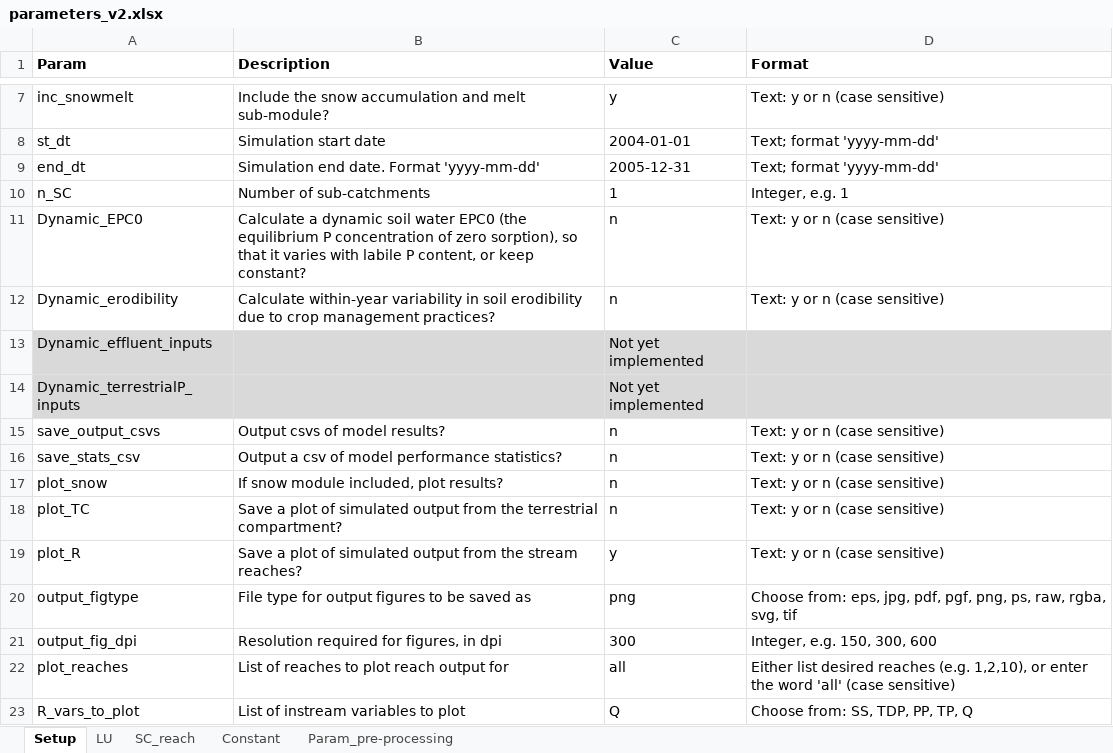
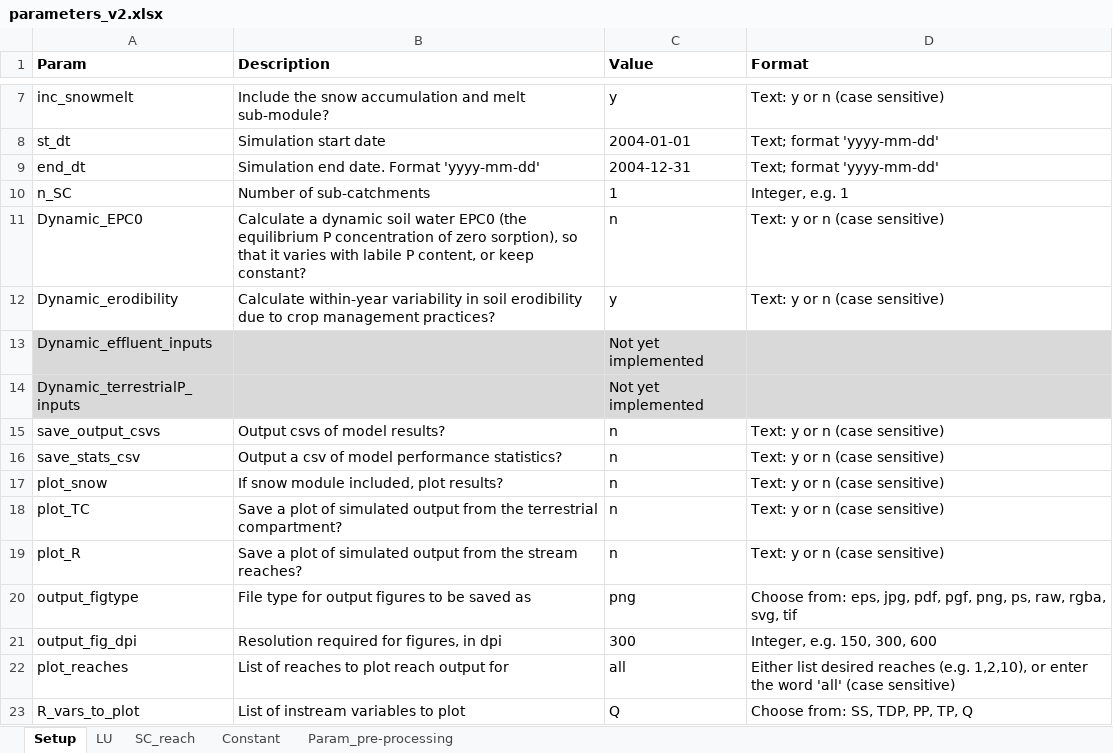
Before and after one commit to JoeyYHT/SimplyP, an Excel workbook: notebooks/ModelInputs/parameters_v2.xlsx, sheet Setup, drawn as a sheet; only a part is shown, gaps mark what is left out; values as stored, in another font and other column widths than the file's, no borders; the diff names each change by its address in the sheet, - before the commit and + after, or states it on an @@ line.

```diff
--- a/notebooks/ModelInputs/parameters_v2.xlsx (sheet Setup)
+++ b/notebooks/ModelInputs/parameters_v2.xlsx (sheet Setup)
-C9 (Value): 2005-12-31
+C9 (Value): 2004-12-31
-C12 (Value): n
+C12 (Value): y
-C19 (Value): y
+C19 (Value): n
```
Also changed, not shown: sheet SC_reach, 3 other files.
